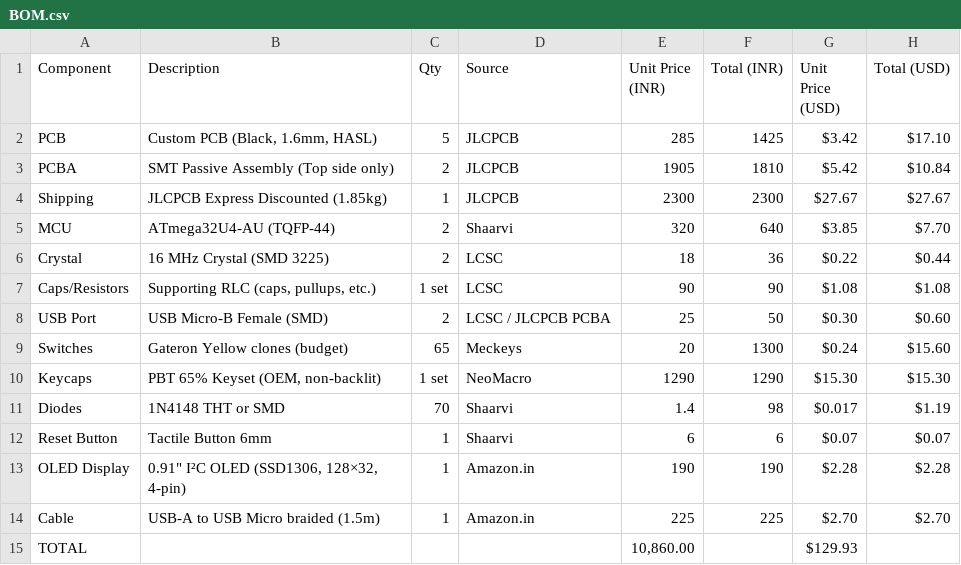
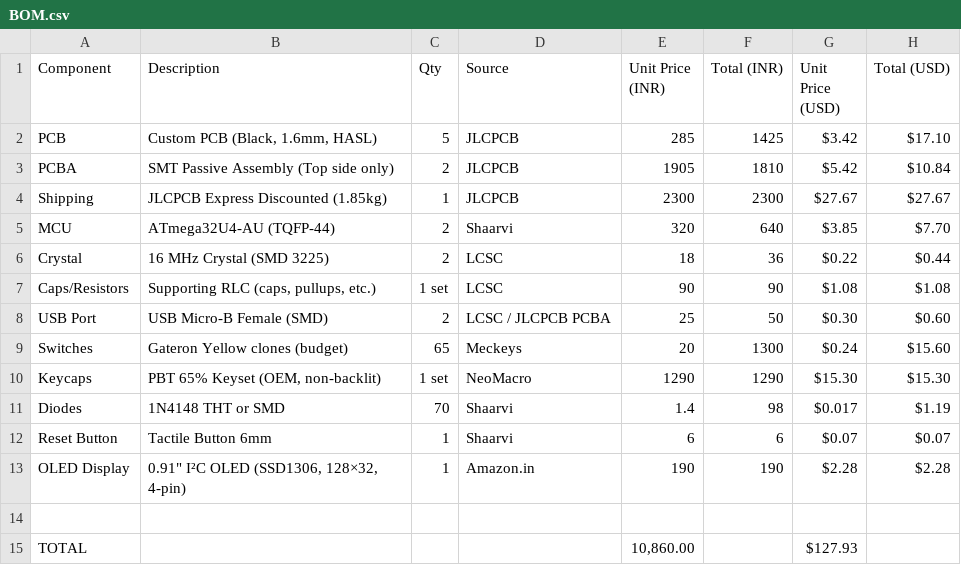
Before and after one commit to Aaruni29/mercboard, a CSV file: BOM.csv, drawn as a sheet.

Commit message:
Update BOM.csv

```diff
--- a/BOM.csv
+++ b/BOM.csv
@@ -13,3 +13,3 @@ Reset Button,Tactile Button 6mm,1,Shaarvi,6,6,$0.07,$0.07
 OLED Display,"0.91"" I²C OLED (SSD1306, 128×32, 4-pin)",1,Amazon.in,190,190,$2.28,$2.28
-Cable,USB-A to USB Micro braided (1.5m),1,Amazon.in,225,225,$2.70,$2.70
-TOTAL,,,,"10,860.00",,$129.93,
+
+TOTAL,,,,"10,860.00",,$127.93,
```
